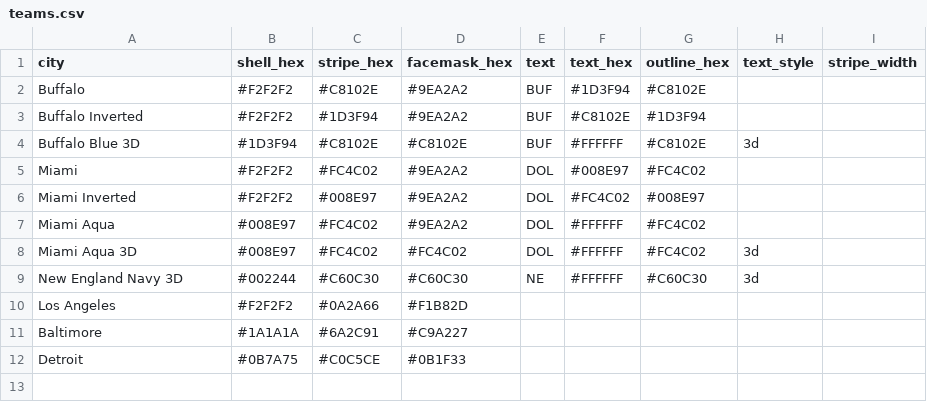
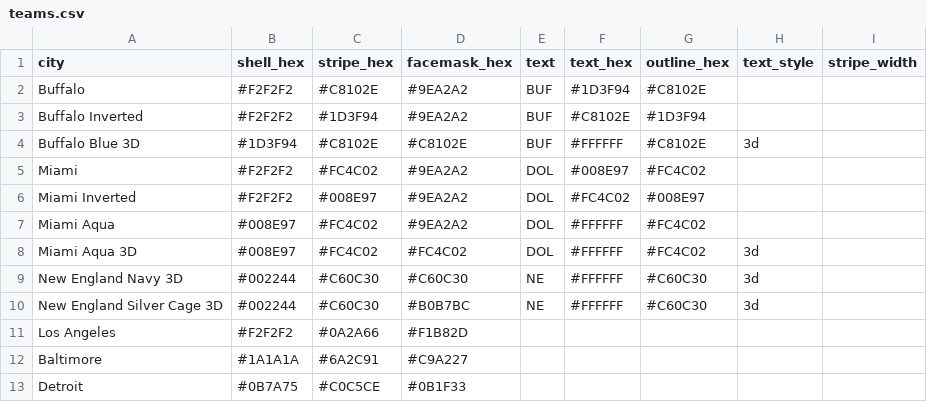
Before and after one commit to nodedesignagency/bluffs, a CSV file: teams.csv, drawn as a sheet; the diff names each change by its address in the sheet, - before the commit and + after, or states it on an @@ line.

```diff
--- a/teams.csv
+++ b/teams.csv
+row 10: New England Silver Cage 3D | #002244 | #C60C30 | #B0B7BC | NE | #FFFFFF | #C60C30 | 3d
```
